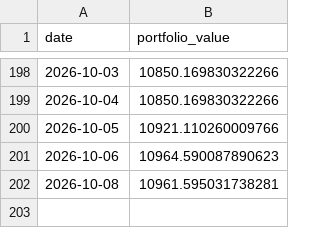
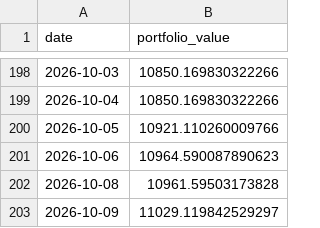
Before and after one commit to matsumma/ai-investment-agent, a CSV file: portfolio_value.csv, drawn as a sheet; only a part is shown, gaps mark what is left out.

```diff
--- a/portfolio_value.csv
+++ b/portfolio_value.csv
@@ -201,2 +201,3 @@ date,portfolio_value
 2026-10-06,10964.590087890623
-2026-10-08,10961.595031738281
+2026-10-08,10961.59503173828
+2026-10-09,11029.119842529297
```
Also changed, not shown: history.csv.
